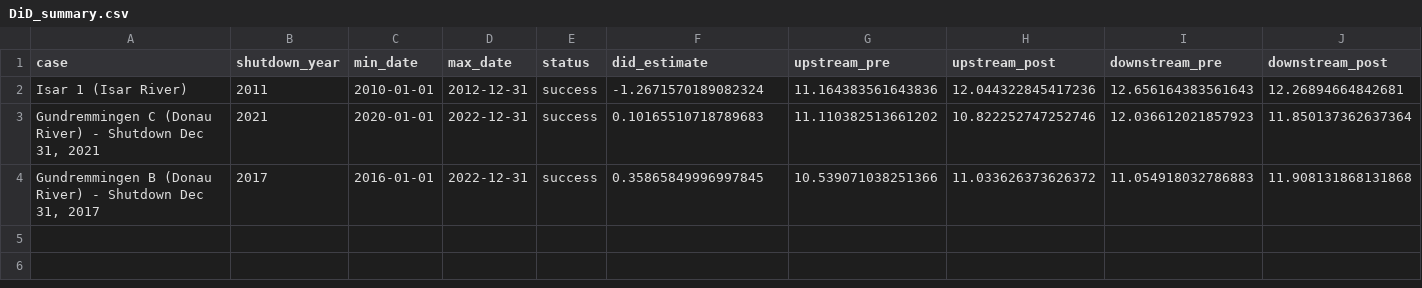
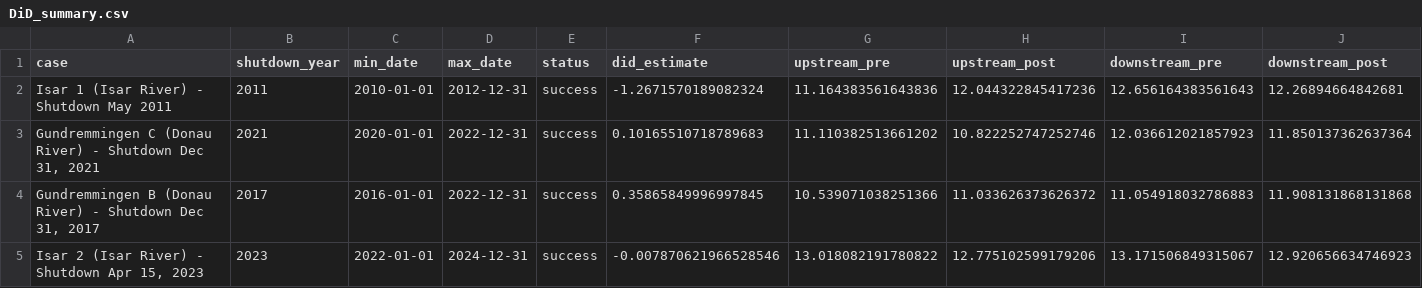
Before and after one commit to j-manczak/seminar-aeer, a CSV file: demo-bavaria/results/DiD_summary.csv, drawn as a sheet; only a part is shown; rows hold the shown columns only; the diff names each change by its address in the sheet, - before the commit and + after, or states it on an @@ line.

Commit message:
Enhance DiD analysis and visualizations for nuclear plant shutdowns
- Updated DiD summary CSV to include Isar 2 (2023 shutdown) data.
- Improved create_plot.py to generate visualizations for all four nuclear plant cases, including detailed titles and labels.
- Added error handling for missing data files in load_station_data function.
- Refactored data loading for Gundremmingen B and C to use specific year files.
- Created new visualizations for Isar 2 and updated existing plots for clarity.
- Adjusted plot titles and legends for better context and understanding.
- Ensured all plots are saved with clear success messages.

```diff
--- a/demo-bavaria/results/DiD_summary.csv
+++ b/demo-bavaria/results/DiD_summary.csv
-A2 (case): Isar 1 (Isar River)
+A2 (case): Isar 1 (Isar River) - Shutdown May 2011
+row 5: Isar 2 (Isar River) - Shutdown Apr 15, 2023 | 2023 | 2022-01-01 | 2024-12-31 | success | -0.007870621966528546 | 13.018082191780822 | 12.775102599179206 | 13.171506849315067 | 12.920656634746923
```
Also changed, not shown: 8 other files.
